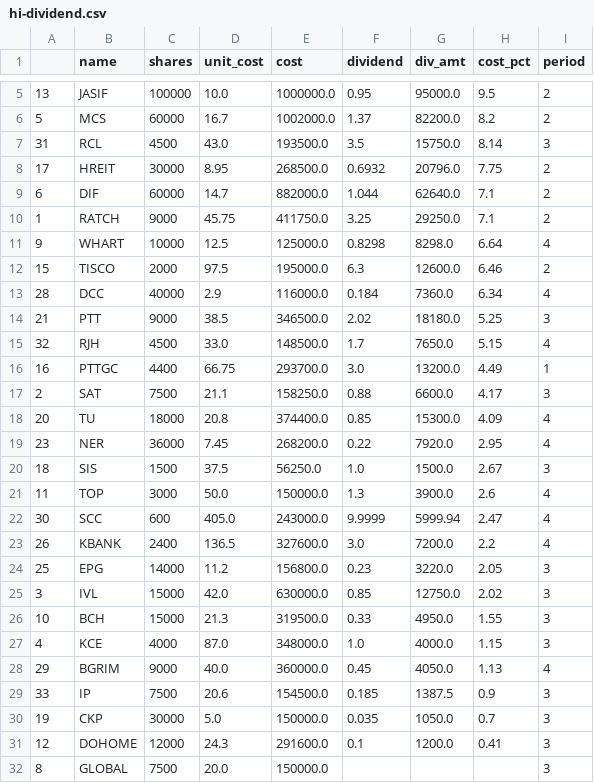
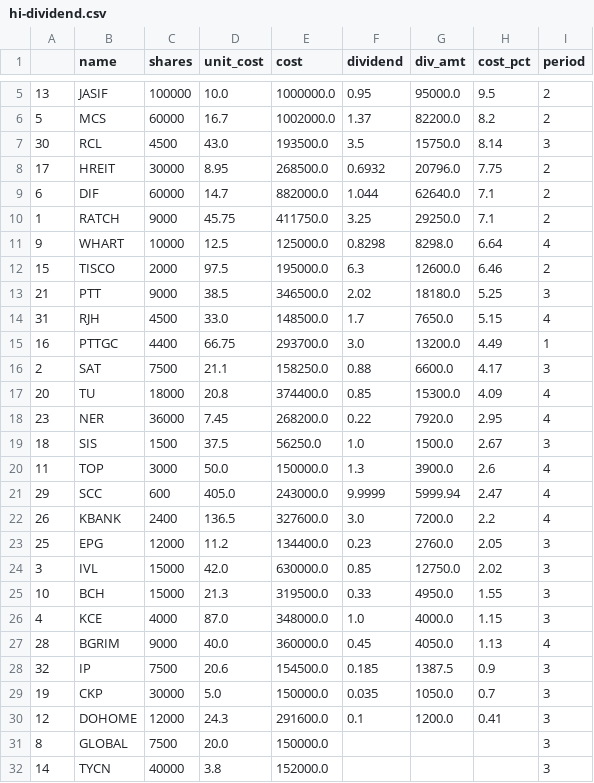
Before and after one commit to santimcs/A8, a CSV file: Data/hi-dividend.csv, drawn as a sheet; only a part is shown, gaps mark what is left out; the shorter side is filled out with more unchanged rows.

```diff
--- a/Data/hi-dividend.csv
+++ b/Data/hi-dividend.csv
@@ -6,3 +6,3 @@
 5,MCS,60000,16.7,1002000.0,1.37,82200.0,8.2,2
-31,RCL,4500,43.0,193500.0,3.5,15750.0,8.14,3
+30,RCL,4500,43.0,193500.0,3.5,15750.0,8.14,3
 17,HREIT,30000,8.95,268500.0,0.6932,20796.0,7.75,2
@@ -12,5 +12,4 @@
 15,TISCO,2000,97.5,195000.0,6.3,12600.0,6.46,2
-28,DCC,40000,2.9,116000.0,0.184,7360.0,6.34,4
 21,PTT,9000,38.5,346500.0,2.02,18180.0,5.25,3
-32,RJH,4500,33.0,148500.0,1.7,7650.0,5.15,4
+31,RJH,4500,33.0,148500.0,1.7,7650.0,5.15,4
 16,PTTGC,4400,66.75,293700.0,3.0,13200.0,4.49,1
@@ -21,5 +20,5 @@
 11,TOP,3000,50.0,150000.0,1.3,3900.0,2.6,4
-30,SCC,600,405.0,243000.0,9.9999,5999.94,2.47,4
+29,SCC,600,405.0,243000.0,9.9999,5999.94,2.47,4
 26,KBANK,2400,136.5,327600.0,3.0,7200.0,2.2,4
-25,EPG,14000,11.2,156800.0,0.23,3220.0,2.05,3
+25,EPG,12000,11.2,134400.0,0.23,2760.0,2.05,3
 3,IVL,15000,42.0,630000.0,0.85,12750.0,2.02,3
@@ -27,4 +26,4 @@
 4,KCE,4000,87.0,348000.0,1.0,4000.0,1.15,3
-29,BGRIM,9000,40.0,360000.0,0.45,4050.0,1.13,4
-33,IP,7500,20.6,154500.0,0.185,1387.5,0.9,3
+28,BGRIM,9000,40.0,360000.0,0.45,4050.0,1.13,4
+32,IP,7500,20.6,154500.0,0.185,1387.5,0.9,3
 19,CKP,30000,5.0,150000.0,0.035,1050.0,0.7,3
```
Also changed, not shown: Data/buy-div-price.csv, Data/consensus.csv, 8 other files.
